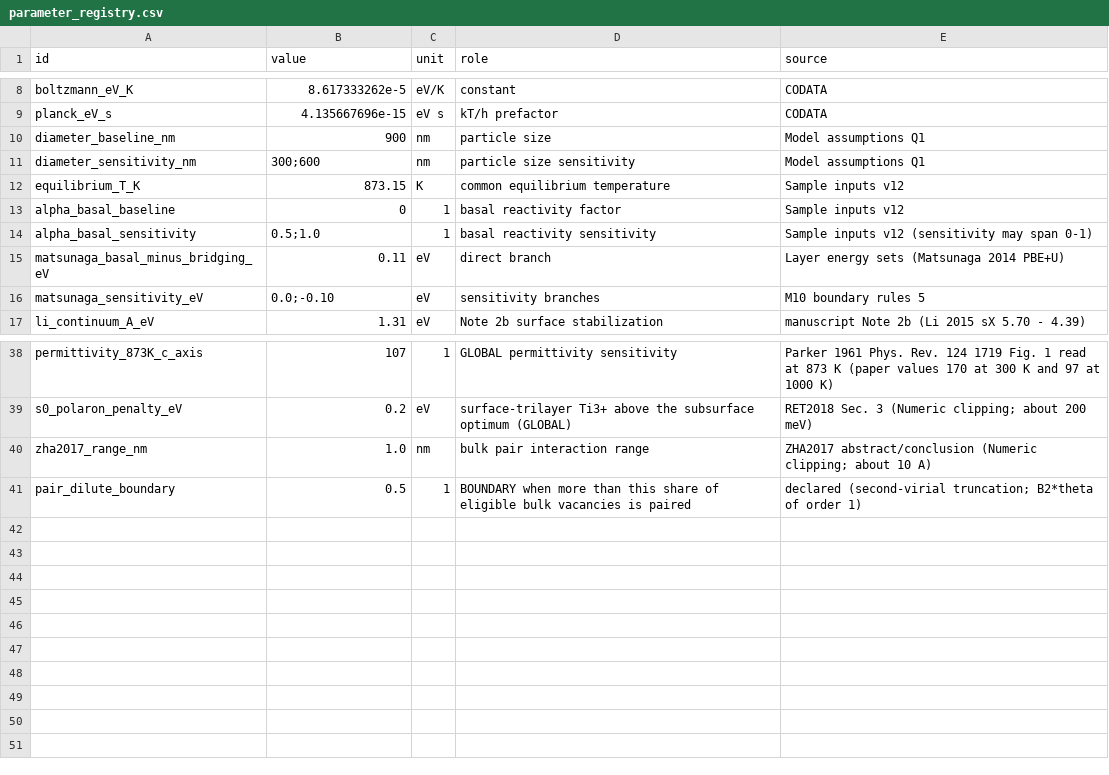
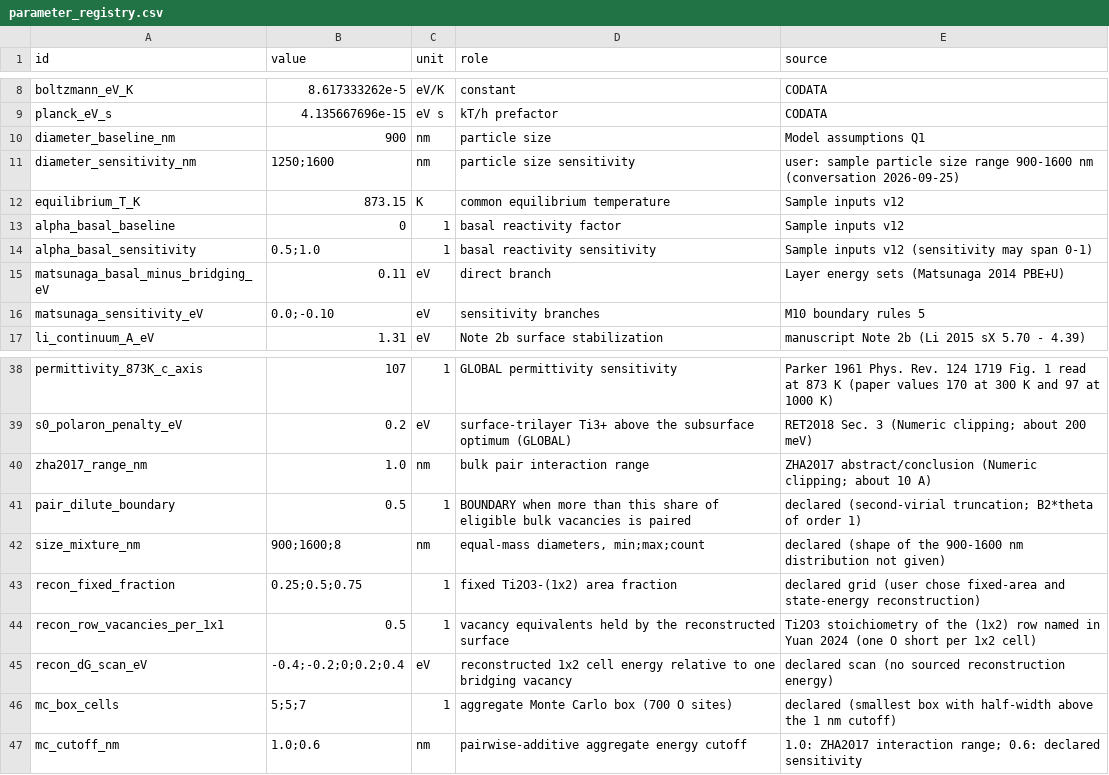
Before and after one commit to robin-yk/Solid-gas-thermosolver, a CSV file: pilot/titania-super-multiscale/specification/parameter_registry.csv, drawn as a sheet; only a part is shown, gaps mark what is left out.

```diff
--- a/pilot/titania-super-multiscale/specification/parameter_registry.csv
+++ b/pilot/titania-super-multiscale/specification/parameter_registry.csv
@@ -10,3 +10,3 @@ planck_eV_s,4.135667696e-15,eV s,kT/h prefactor,CODATA
 diameter_baseline_nm,900,nm,particle size,Model assumptions Q1
-diameter_sensitivity_nm,300;600,nm,particle size sensitivity,Model assumptions Q1
+diameter_sensitivity_nm,1250;1600,nm,particle size sensitivity,user: sample particle size range 900-1600 nm (conversation 2026-09-25)
 equilibrium_T_K,873.15,K,common equilibrium temperature,Sample inputs v12
@@ -41 +41,7 @@ zha2017_range_nm,1.0,nm,bulk pair interaction range,ZHA2017 abstract/conclusion
 pair_dilute_boundary,0.5,1,BOUNDARY when more than this share of eligible bulk vacancies is paired,declared (second-virial truncation; B2*theta of order 1)
+size_mixture_nm,900;1600;8,nm,"equal-mass diameters, min;max;count",declared (shape of the 900-1600 nm distribution not given)
+recon_fixed_fraction,0.25;0.5;0.75,1,fixed Ti2O3-(1x2) area fraction,declared grid (user chose fixed-area and state-energy reconstruction)
+recon_row_vacancies_per_1x1,0.5,1,vacancy equivalents held by the reconstructed surface,Ti2O3 stoichiometry of the (1x2) row named in Yuan 2024 (one O short per 1x2 cell)
+recon_dG_scan_eV,-0.4;-0.2;0;0.2;0.4,eV,reconstructed 1x2 cell energy relative to one bridging vacancy,declared scan (no sourced reconstruction energy)
+mc_box_cells,5;5;7,1,aggregate Monte Carlo box (700 O sites),declared (smallest box with half-width above the 1 nm cutoff)
+mc_cutoff_nm,1.0;0.6,nm,pairwise-additive aggregate energy cutoff,1.0: ZHA2017 interaction range; 0.6: declared sensitivity
```
Also changed, not shown: pilot/titania-super-multiscale/outputs/sample_tof_range.csv, pilot/titania-super-multiscale/outputs/sensitivity_effects.csv, 10 other files.
